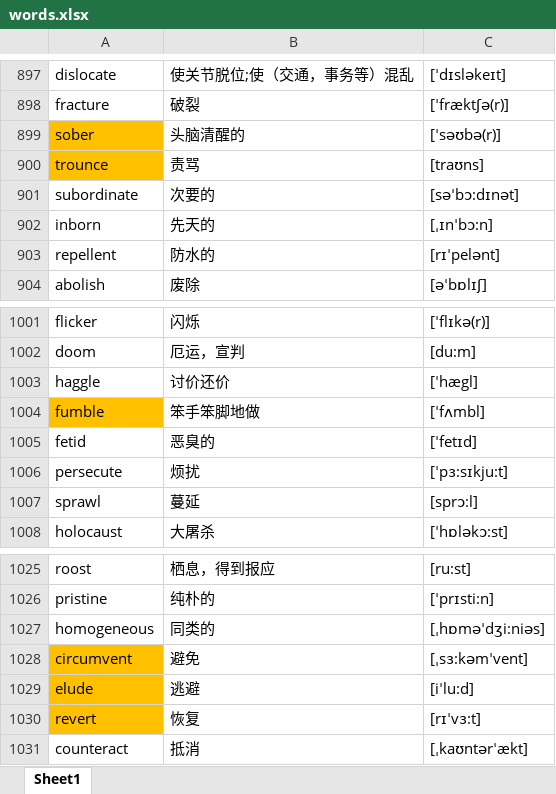
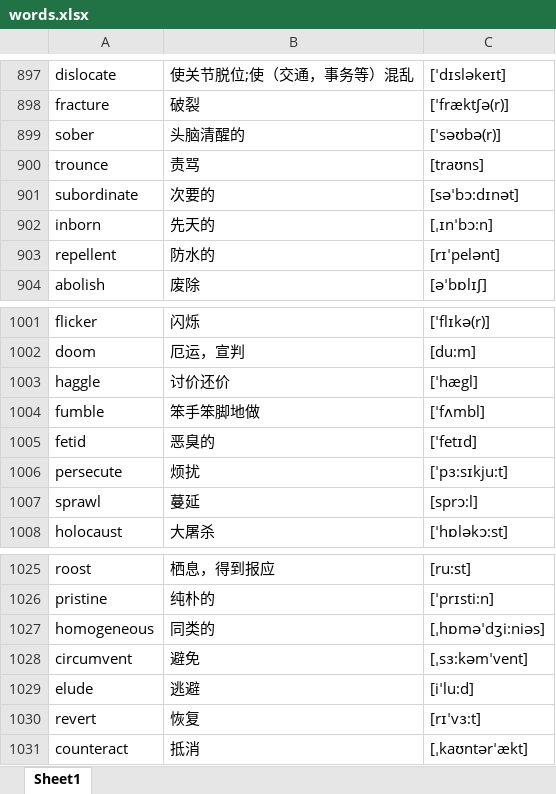
Before and after one commit to google88888888/learnEnglish, an Excel workbook: words.xlsx, sheet Sheet1, drawn as a sheet; only a part is shown, gaps mark what is left out; values as stored, in another font and other column widths than the file's, no borders; the diff covers the shown part only; the diff names each change by its address in the sheet, - before the commit and + after, or states it on an @@ line.

```diff
--- a/words.xlsx (sheet Sheet1)
+++ b/words.xlsx (sheet Sheet1)
-A899:A900 fill: #FFC000
+A899:A900 fill: none
-A1004 fill: #FFC000
+A1004 fill: none
-A1028:A1030 fill: #FFC000
+A1028:A1030 fill: none
```
Also changed, not shown: 1 added row, 1 edited cell and cell formats elsewhere in this sheet.
